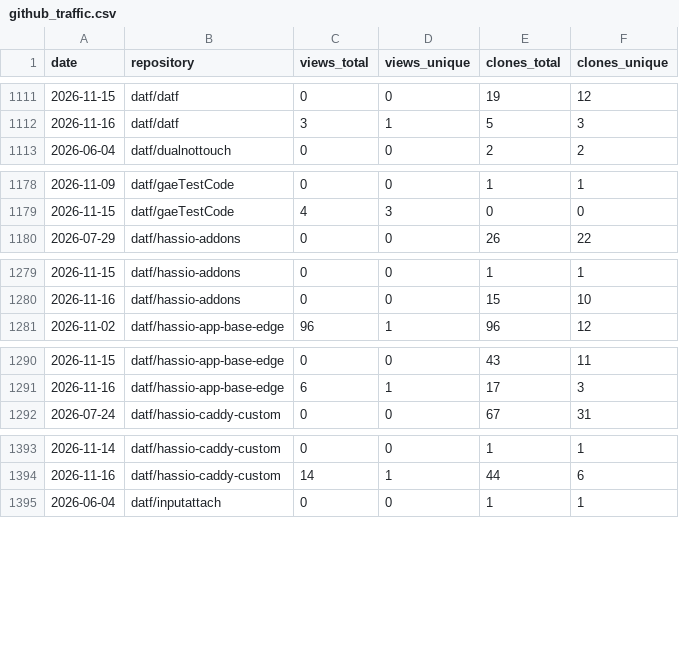
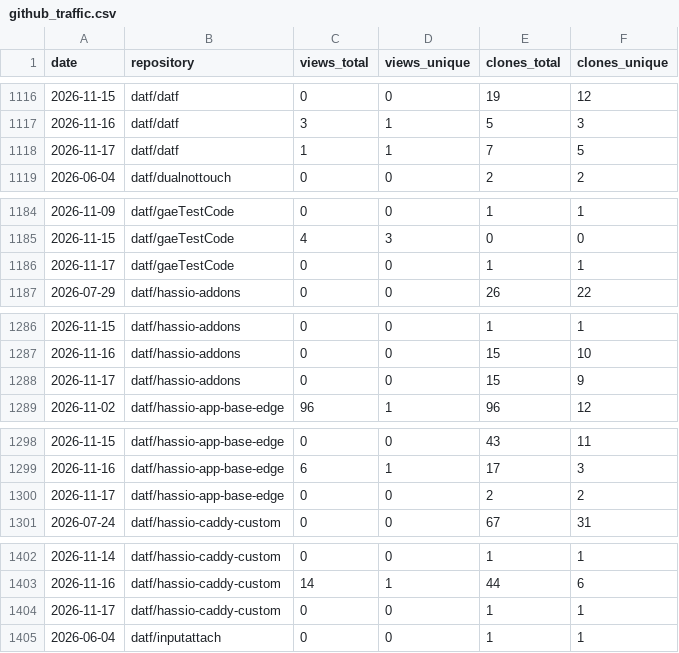
Before and after one commit to datf/datf, a CSV file: data/github_traffic.csv, drawn as a sheet; only a part is shown, gaps mark what is left out; the diff covers the shown part only; the diff names each change by its address in the sheet, - before the commit and + after, or states it on an @@ line.

```diff
--- a/data/github_traffic.csv
+++ b/data/github_traffic.csv
+row 1118: 2026-11-17 | datf/datf | 1 | 1 | 7 | 5
+row 1186: 2026-11-17 | datf/gaeTestCode | 0 | 0 | 1 | 1
+row 1288: 2026-11-17 | datf/hassio-addons | 0 | 0 | 15 | 9
+row 1300: 2026-11-17 | datf/hassio-app-base-edge | 0 | 0 | 2 | 2
+row 1404: 2026-11-17 | datf/hassio-caddy-custom | 0 | 0 | 1 | 1
```
Also changed, not shown: 12 added rows elsewhere in this file, data/github_referrers.csv, 1 other file.
